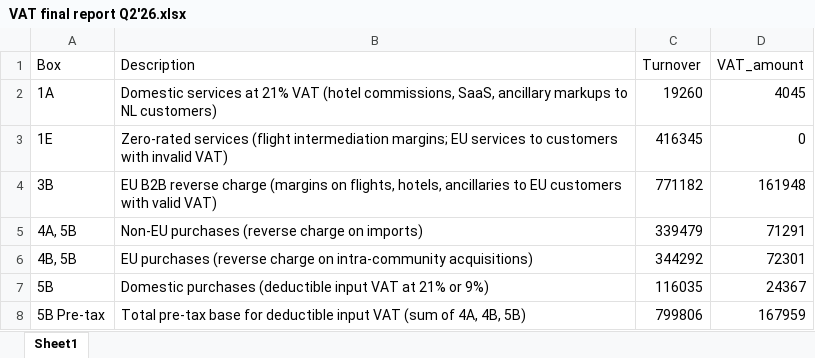
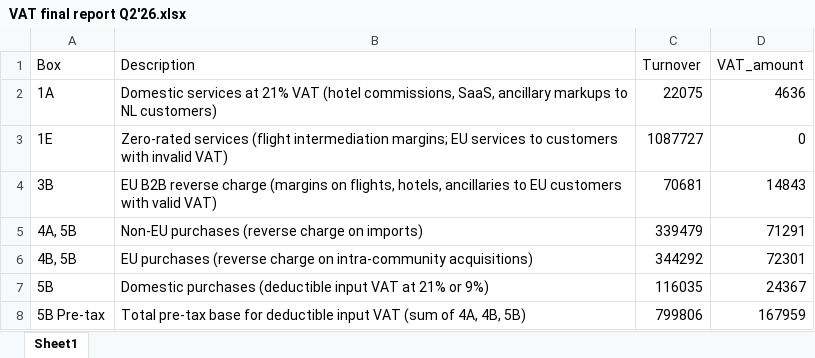
Before and after one commit to dmitriibeliakov/vat, an Excel workbook: output/VAT final report Q2'26.xlsx, sheet Sheet1, drawn as a sheet; values as stored, in another font and other column widths than the file's, no borders; the diff names each change by its address in the sheet, - before the commit and + after, or states it on an @@ line.

```diff
--- a/output/VAT final report Q2'26.xlsx (sheet Sheet1)
+++ b/output/VAT final report Q2'26.xlsx (sheet Sheet1)
-C2 (Turnover): 19260
+C2 (Turnover): 22075
-D2 (VAT_amount): 4045
+D2 (VAT_amount): 4636
-C3 (Turnover): 416345
+C3 (Turnover): 1087727
-C4 (Turnover): 771182
+C4 (Turnover): 70681
-D4 (VAT_amount): 161948
+D4 (VAT_amount): 14843
```
Also changed, not shown: output/ICP Q2'26.xlsx, output/VAT transaction lines Q2'26.xlsx, 2 other files.
